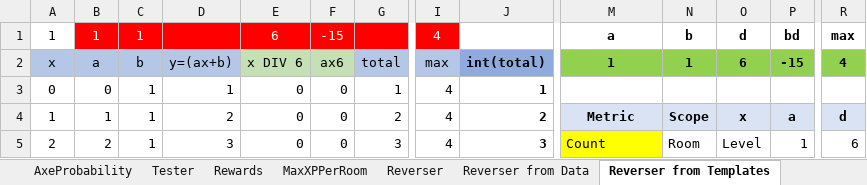
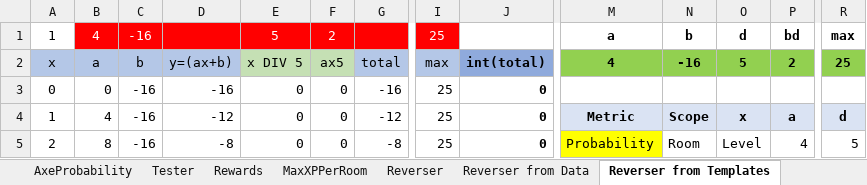
Before and after one commit to kwoolter/roguelike, an Excel workbook: roguelike/model/data/rogue_stats.xlsx, sheet Reverser from Templates, drawn as a sheet; only a part is shown, gaps mark what is left out; values as stored, in another font and other column widths than the file's, no borders; charts and pictures and conditional formats not drawn; the diff covers the shown part only; the diff names each change by its address in the sheet, - before the commit and + after, or states it on an @@ line.

Commit message:
made monster templates better

```diff
--- a/roguelike/model/data/rogue_stats.xlsx (sheet Reverser from Templates)
+++ b/roguelike/model/data/rogue_stats.xlsx (sheet Reverser from Templates)
-B1: 1
+B1: 4
-C1: 1
+C1: -16
-E1: 6
+E1: 5
-F1: -15
+F1: 2
-I1: 4
+I1: 25
-E2: x DIV 6
+E2: x DIV 5
-F2: ax6
+F2: ax5
-M2: 1
+M2: 4
-N2: 1
+N2: -16
-O2: 6
+O2: 5
-P2: -15
+P2: 2
-R2: 4
+R2: 25
-C3:C5: 1
+C3:C5: -16
-D3: 1
+D3: -16
-G3: 1
+G3: -16
-I3:I5: 4
+I3:I5: 25
-J3: 1
+J3: 0
-B4: 1
+B4: 4
-D4: 2
+D4: -12
-G4: 2
+G4: -12
-J4: 2
+J4: 0
-B5: 2
+B5: 8
-D5: 3
+D5: -8
-G5: 3
+G5: -8
-J5: 3
+J5: 0
-M5: Count
+M5: Probability
-P5: 1
+P5: 4
-R5: 6
+R5: 5
```
Also changed, not shown: 380 edited cells elsewhere in this sheet, sheet TemplateBuilder, sheet Templates, formulas that keep their value, charts or pictures, 1 other file.
